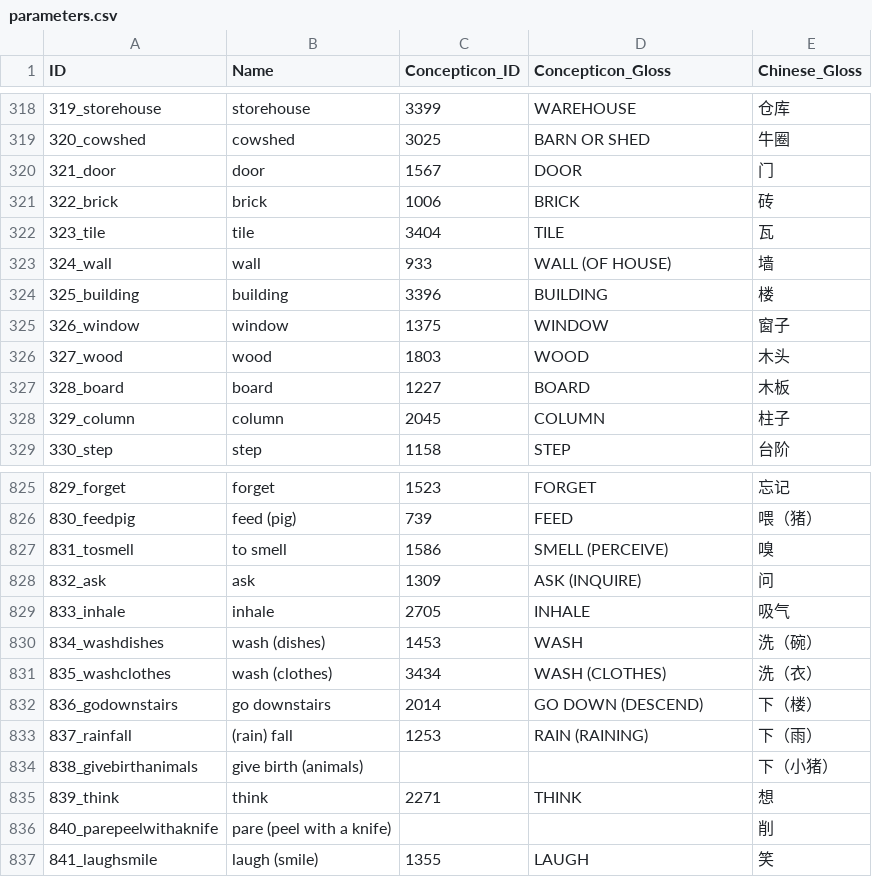
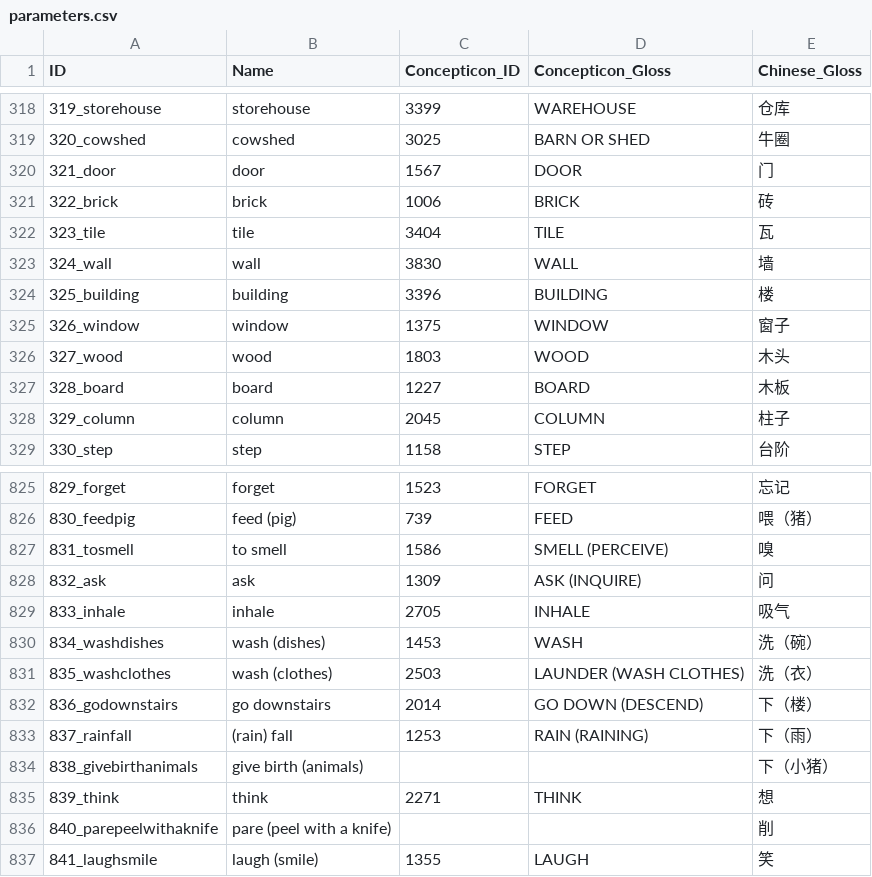
Before and after one commit to lexibank/chenhmongmien, a CSV file: cldf/parameters.csv, drawn as a sheet; only a part is shown, gaps mark what is left out.

```diff
--- a/cldf/parameters.csv
+++ b/cldf/parameters.csv
@@ -322,3 +322,3 @@ ID,Name,Concepticon_ID,Concepticon_Gloss,Chinese_Gloss
 323_tile,tile,3404,TILE,瓦
-324_wall,wall,933,WALL (OF HOUSE),墙
+324_wall,wall,3830,WALL,墙
 325_building,building,3396,BUILDING,楼
@@ -830,3 +830,3 @@ ID,Name,Concepticon_ID,Concepticon_Gloss,Chinese_Gloss
 834_washdishes,wash (dishes),1453,WASH,洗（碗）
-835_washclothes,wash (clothes),3434,WASH (CLOTHES),洗（衣）
+835_washclothes,wash (clothes),2503,LAUNDER (WASH CLOTHES),洗（衣）
 836_godownstairs,go downstairs,2014,GO DOWN (DESCEND),下（楼）
```
Also changed, not shown: 7 other files.
